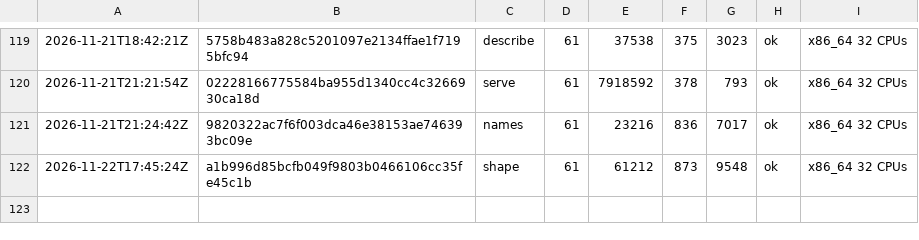
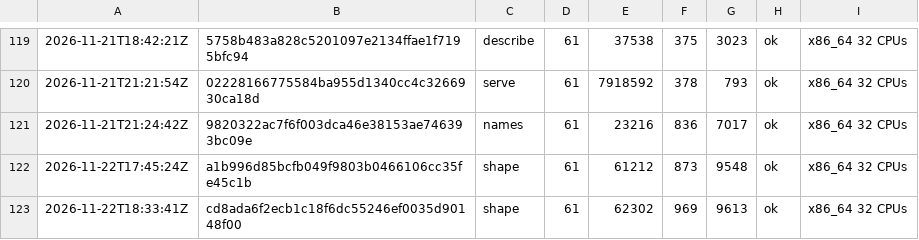
Before and after one commit to vtium/vtium, a TSV file: crates/vtium-config/fuzz/runs.tsv, drawn as a sheet; only a part is shown, gaps mark what is left out; the diff names each change by its address in the sheet, - before the commit and + after, or states it on an @@ line.

Commit message:
test(vtium-config): a 60 s run of the shape fuzz target on the separator ink fix

```diff
--- a/crates/vtium-config/fuzz/runs.tsv
+++ b/crates/vtium-config/fuzz/runs.tsv
+row 123: 2026-11-22T18:33:41Z | cd8ada6f2ecb1c18f6dc55246ef0035d90148f00 | shape | 61 | 62302 | 969 | 9613 | ok | x86_64 32 CPUs
```
